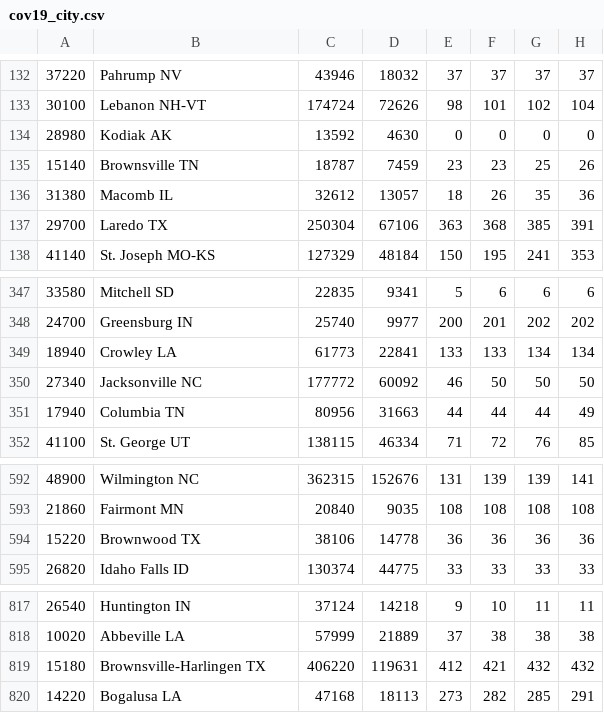
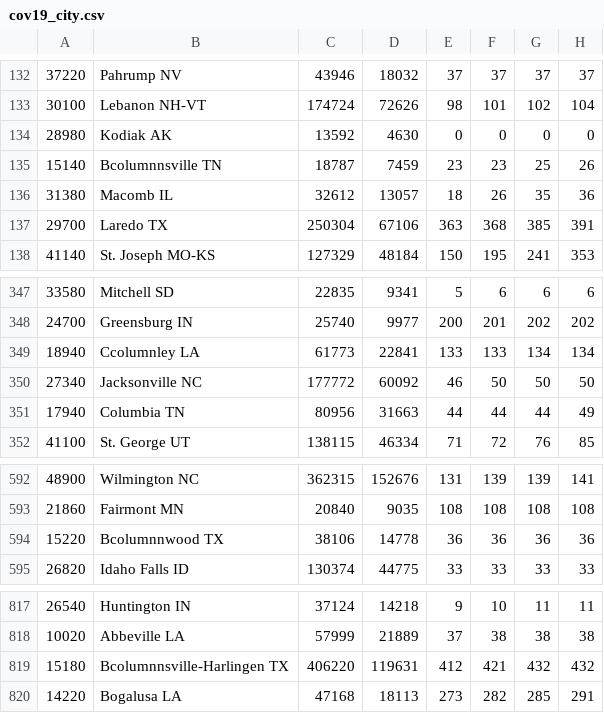
Before and after one commit to ColeFeely6/City-Data-Modeling, a CSV file: cov19_city.csv, drawn as a sheet; only a part is shown, gaps mark what is left out; the diff names each change by its address in the sheet, - before the commit and + after, or states it on an @@ line.

```diff
--- a/cov19_city.csv
+++ b/cov19_city.csv
-B135: Brownsville TN
+B135: Bcolumnnsville TN
-B349: Crowley LA
+B349: Ccolumnley LA
-B594: Brownwood TX
+B594: Bcolumnnwood TX
-B819: Brownsville-Harlingen TX
+B819: Bcolumnnsville-Harlingen TX
```
Also changed, not shown: 1 other file.
